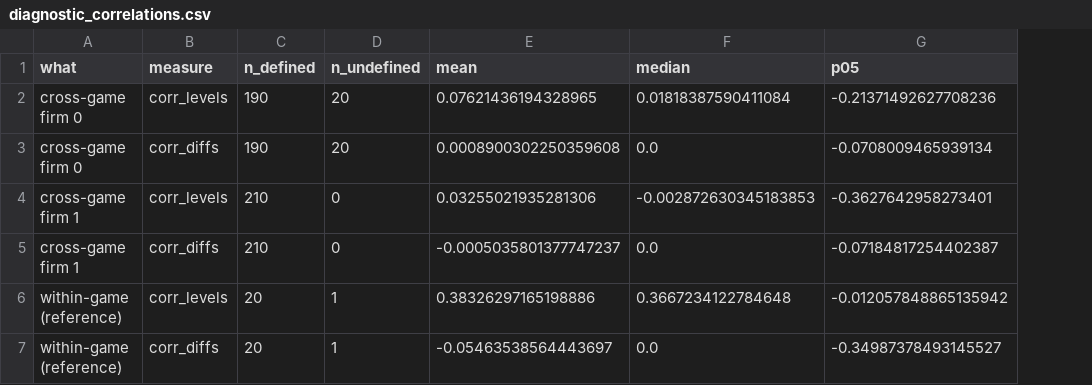
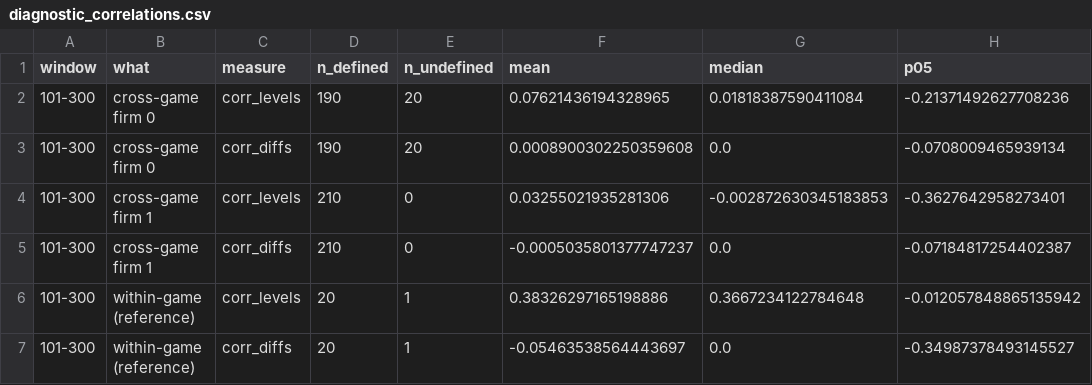
Before and after one commit to DiegoKrumdieck/placebo-collusion, a CSV file: results/real/diagnostic_correlations.csv, drawn as a sheet; only a part is shown; the diff names each change by its address in the sheet, - before the commit and + after, or states it on an @@ line.

```diff
--- a/results/real/diagnostic_correlations.csv
+++ b/results/real/diagnostic_correlations.csv
+column A (window), rows 2-7: all 101-300
```
Also changed, not shown: 12 other files.
